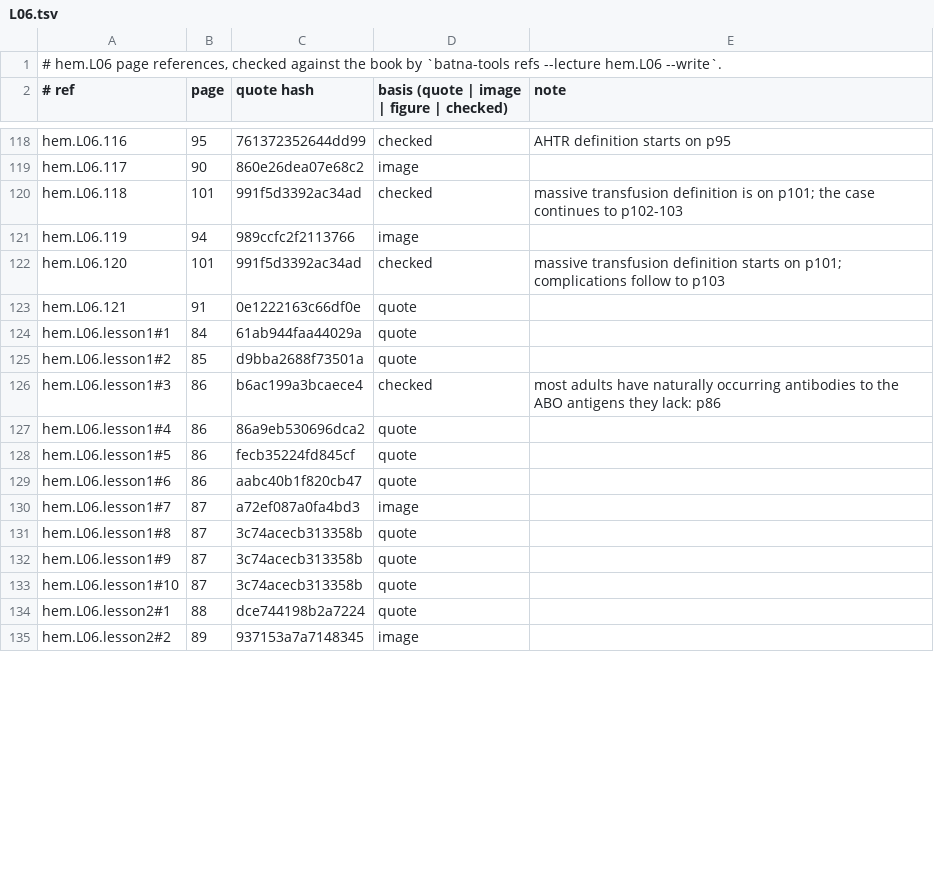
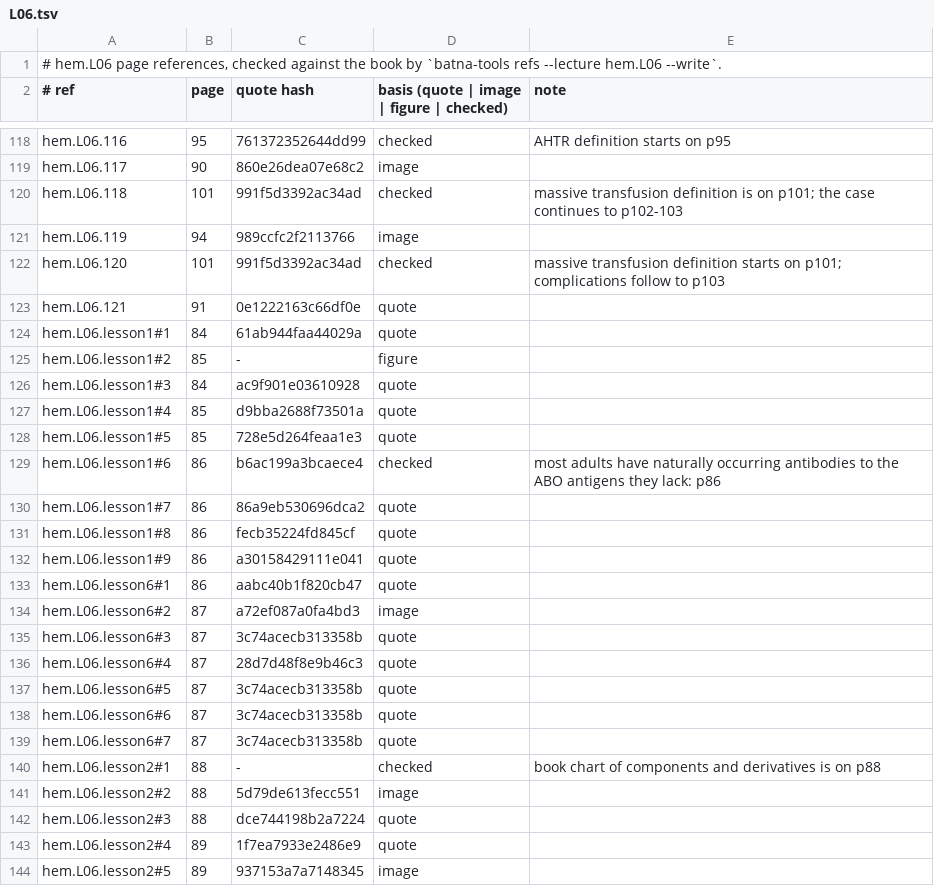
Before and after one commit to MohamedRef/Batna-app, a TSV file: content/book-refs/hem/L06.tsv, drawn as a sheet; only a part is shown, gaps mark what is left out; the diff covers the shown part only.

Commit message:
Hematology L06 lessons: split to eight and give every list its reason (#848)
hem.L06 goes from 5 to 8 lessons, every list carries its reason (labelled where it is not in the book), two book figure crops and three new drawings, words per page 124 -> 235 on the lessons --report count, and hem.L06 joins content/lesson-skips.yaml.

Part of #827, #828, #829.

```diff
--- a/content/book-refs/hem/L06.tsv
+++ b/content/book-refs/hem/L06.tsv
@@ -124,12 +124,21 @@ hem.L06.121	91	0e1222163c66df0e	quote
 hem.L06.lesson1#1	84	61ab944faa44029a	quote	
-hem.L06.lesson1#2	85	d9bba2688f73501a	quote	
-hem.L06.lesson1#3	86	b6ac199a3bcaece4	checked	most adults have naturally occurring antibodies to the ABO antigens they lack: p86
-hem.L06.lesson1#4	86	86a9eb530696dca2	quote	
-hem.L06.lesson1#5	86	fecb35224fd845cf	quote	
-hem.L06.lesson1#6	86	aabc40b1f820cb47	quote	
-hem.L06.lesson1#7	87	a72ef087a0fa4bd3	image	
-hem.L06.lesson1#8	87	3c74acecb313358b	quote	
-hem.L06.lesson1#9	87	3c74acecb313358b	quote	
-hem.L06.lesson1#10	87	3c74acecb313358b	quote	
-hem.L06.lesson2#1	88	dce744198b2a7224	quote	
-hem.L06.lesson2#2	89	937153a7a7148345	image	
+hem.L06.lesson1#2	85	-	figure	
+hem.L06.lesson1#3	84	ac9f901e03610928	quote	
+hem.L06.lesson1#4	85	d9bba2688f73501a	quote	
+hem.L06.lesson1#5	85	728e5d264feaa1e3	quote	
+hem.L06.lesson1#6	86	b6ac199a3bcaece4	checked	most adults have naturally occurring antibodies to the ABO antigens they lack: p86
+hem.L06.lesson1#7	86	86a9eb530696dca2	quote	
+hem.L06.lesson1#8	86	fecb35224fd845cf	quote	
+hem.L06.lesson1#9	86	a30158429111e041	quote	
+hem.L06.lesson6#1	86	aabc40b1f820cb47	quote	
+hem.L06.lesson6#2	87	a72ef087a0fa4bd3	image	
+hem.L06.lesson6#3	87	3c74acecb313358b	quote	
+hem.L06.lesson6#4	87	28d7d48f8e9b46c3	quote	
+hem.L06.lesson6#5	87	3c74acecb313358b	quote	
+hem.L06.lesson6#6	87	3c74acecb313358b	quote	
+hem.L06.lesson6#7	87	3c74acecb313358b	quote	
+hem.L06.lesson2#1	88	-	checked	book chart of components and derivatives is on p88
+hem.L06.lesson2#2	88	5d79de613fecc551	image	
+hem.L06.lesson2#3	88	dce744198b2a7224	quote	
+hem.L06.lesson2#4	89	1f7ea7933e2486e9	quote	
+hem.L06.lesson2#5	89	937153a7a7148345	image	
```
Also changed, not shown: 14 added rows and 43 edited cells elsewhere in this file, 6 other files.
